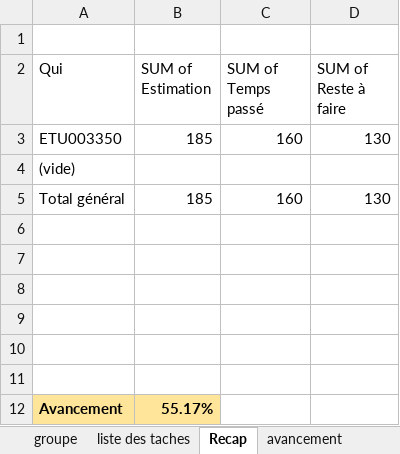
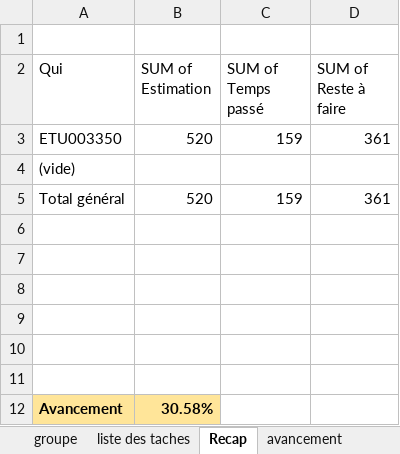
Before and after one commit to HarimalalaEricka/Evaluation-glpi-NewApp, an Excel workbook: To do/todo.xlsx, sheet Recap, drawn as a sheet; values as stored, in another font and other column widths than the file's, no borders; removed rows and columns are numbered as before the commit, all else as after; the diff names each change by its address in the sheet, - before the commit and + after, or states it on an @@ line.

```diff
--- a/To do/todo.xlsx (sheet Recap)
+++ b/To do/todo.xlsx (sheet Recap)
-row 3: ETU003350 | 185 | 160 | 130
+row 3: ETU003350 | 520 | 159 | 361
-row 5: Total général | 185 | 160 | 130
+row 5: Total général | 520 | 159 | 361
-B12 (SUM of Estimation): 55.17%
+B12 (SUM of Estimation): 30.58%
```
Also changed, not shown: sheet liste des taches, sheet detail_avancement, sheet avancement, formulas that keep their value, 8 other files.
